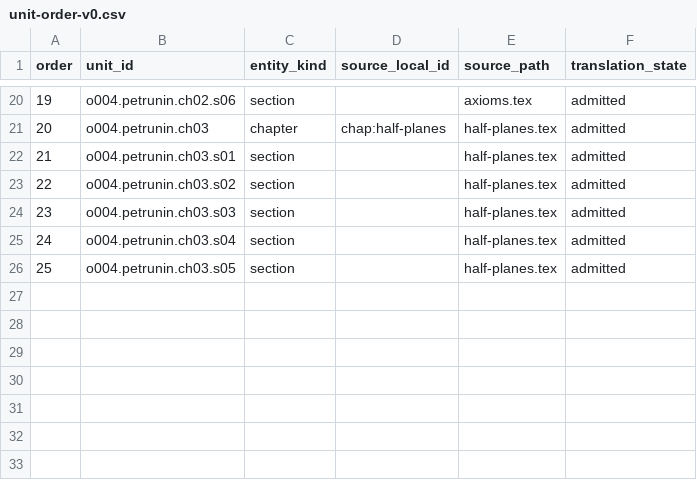
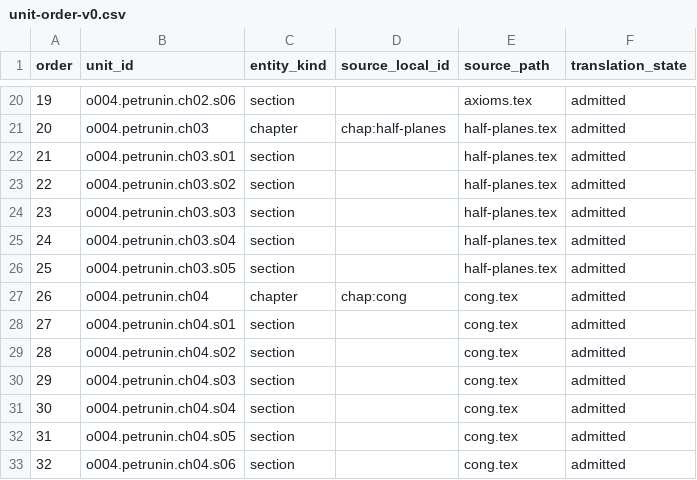
Before and after one commit to KokunoYumeto/bidang-euklides-dan-kerabatnya-id, a CSV file: backend/unit-order-v0.csv, drawn as a sheet; only a part is shown, gaps mark what is left out.

```diff
--- a/backend/unit-order-v0.csv
+++ b/backend/unit-order-v0.csv
@@ -26 +26,8 @@ order,unit_id,entity_kind,source_local_id,source_path,translation_state
 25,o004.petrunin.ch03.s05,section,,half-planes.tex,admitted
+26,o004.petrunin.ch04,chapter,chap:cong,cong.tex,admitted
+27,o004.petrunin.ch04.s01,section,,cong.tex,admitted
+28,o004.petrunin.ch04.s02,section,,cong.tex,admitted
+29,o004.petrunin.ch04.s03,section,,cong.tex,admitted
+30,o004.petrunin.ch04.s04,section,,cong.tex,admitted
+31,o004.petrunin.ch04.s05,section,,cong.tex,admitted
+32,o004.petrunin.ch04.s06,section,,cong.tex,admitted
```
Also changed, not shown: 00_control/TERMINOLOGY.csv, backend/exercise-hints-v0.csv, 19 other files.
